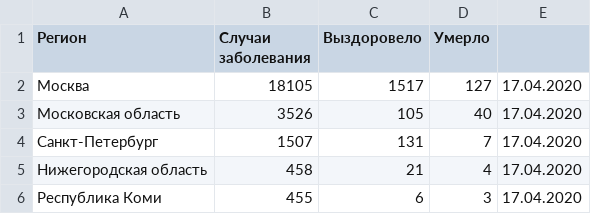
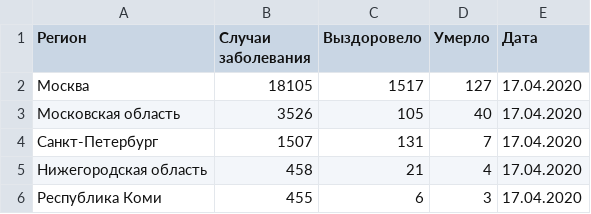
Before and after one commit to Proskurnikov/RU-covid19-region-statistic, a CSV file: RU_covid19_region_statistic_data.csv, drawn as a sheet; only a part is shown.

Commit message:
Add missing column name

```diff
--- a/RU_covid19_region_statistic_data.csv
+++ b/RU_covid19_region_statistic_data.csv
@@ -1,2 +1,2 @@
-Регион,Случаи заболевания,Выздоровело,Умерло
+Регион,Случаи заболевания,Выздоровело,Умерло,Дата
 Москва,18105,1517,127,17.04.2020
```
